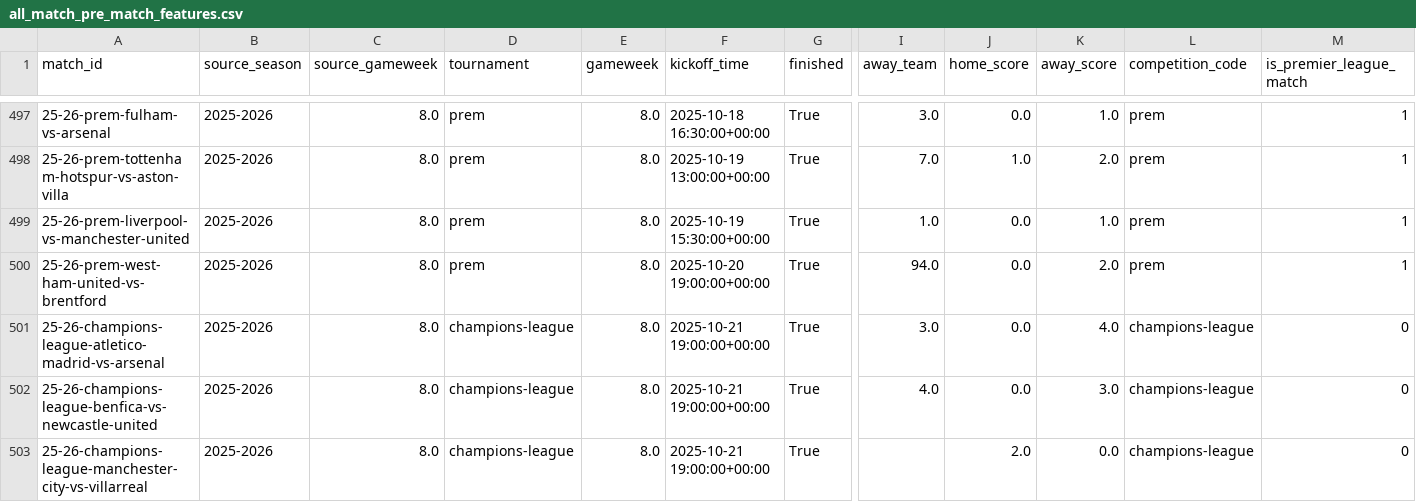
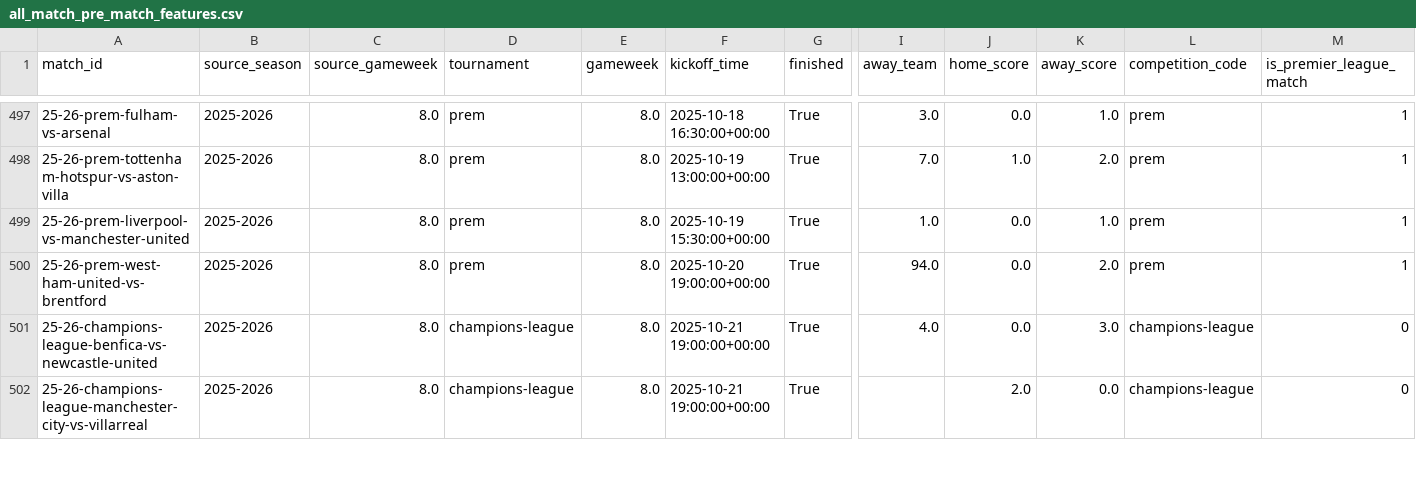
Before and after one commit to GiwinEdwin09/FPL-Predictor, a CSV file: data/features/all_match_pre_match_features.csv, drawn as a sheet; only a part is shown, gaps mark what is left out; removed rows and columns are numbered as before the commit, all else as after; rows hold the shown columns only; the diff covers the shown part only; the diff names each change by its address in the sheet, - before the commit and + after, or states it on an @@ line.

```diff
--- a/data/features/all_match_pre_match_features.csv
+++ b/data/features/all_match_pre_match_features.csv
-row 501: 25-26-champions-league-atletico-madrid-vs-arsenal | 2025-2026 | 8.0 | champions-league | 8.0 | 2025-10-21 19:00:00+00:00 | True | 3.0 | 0.0 | 4.0 | champions-league | 0
```
Also changed, not shown: 2 added rows and 50 edited cells elsewhere in this file, data/features/match_pre_match_features.csv, data/matches.csv, 9 other files.
